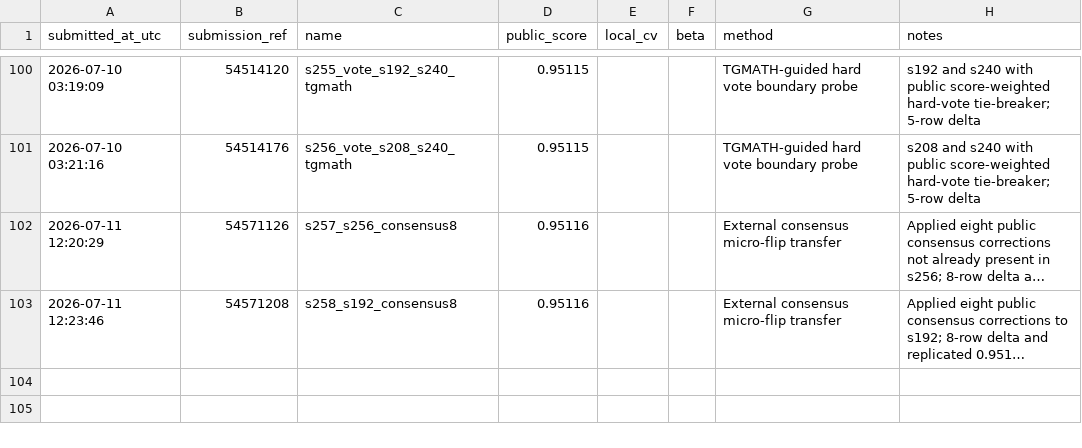
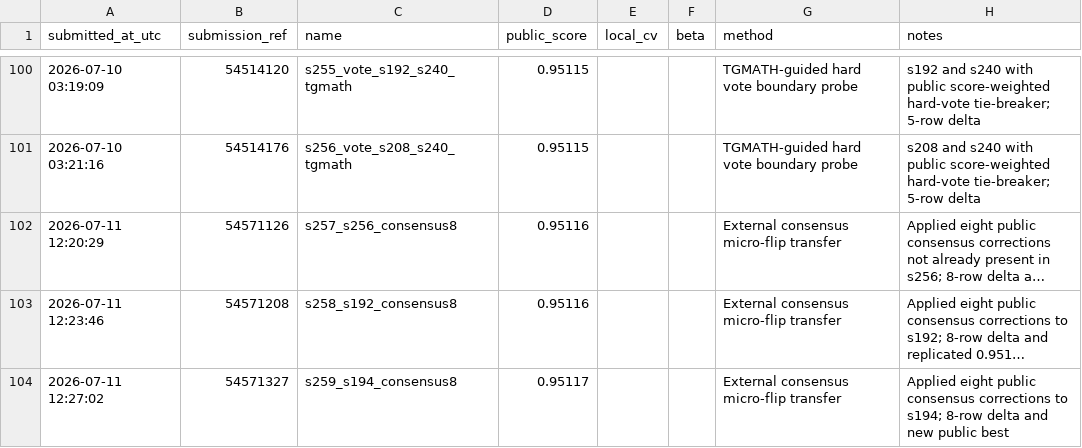
Before and after one commit to Beiciccc/predicting-student-health-risk, a CSV file: reports/submissions.csv, drawn as a sheet; only a part is shown, gaps mark what is left out; long unchanged cells end in …; the diff names each change by its address in the sheet, - before the commit and + after, or states it on an @@ line.

Commit message:
Record submission s259

```diff
--- a/reports/submissions.csv
+++ b/reports/submissions.csv
+row 104: 2026-07-11 12:27:02 | 54571327 | s259_s194_consensus8 | 0.95117 |  |  | External consensus micro-flip transfer | Applied eight public consensus corrections to s194; 8-row delta and new public best
```
Also changed, not shown: 2 other files.
